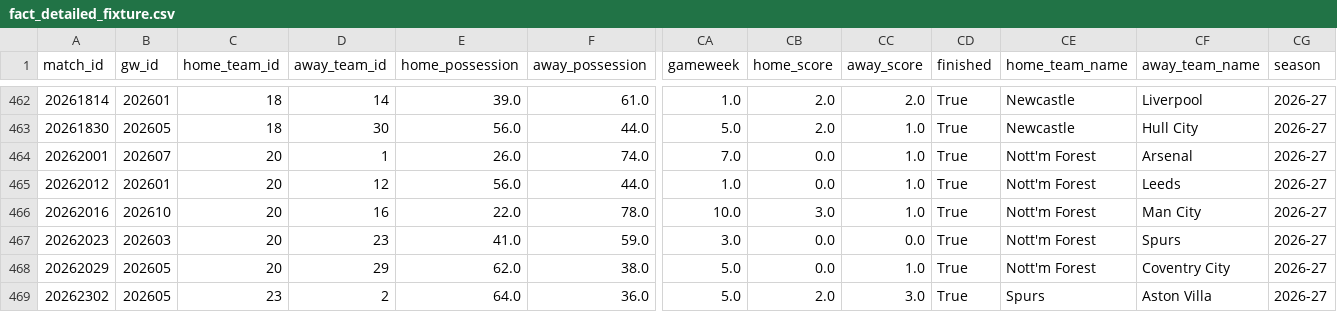
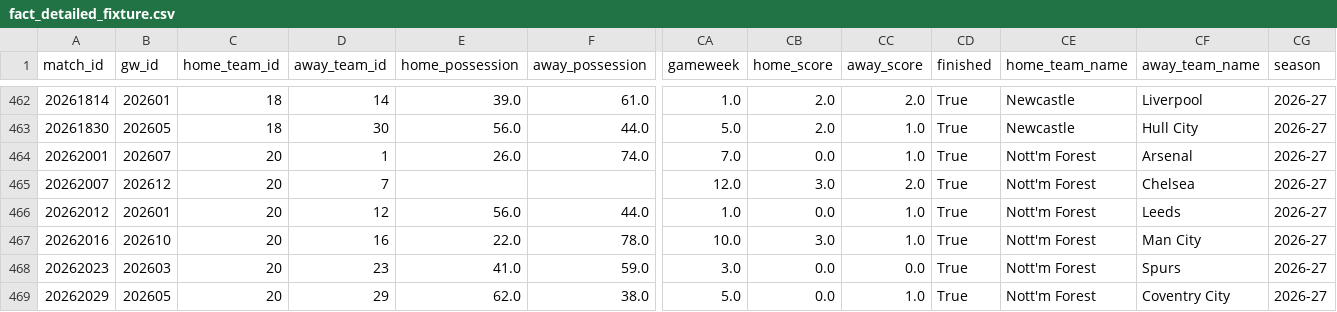
Before and after one commit to FabianMyrvang/FPL-Analytics, a CSV file: FPL_DATA/fact_detailed_fixture.csv, drawn as a sheet; only a part is shown, gaps mark what is left out; the shorter side is filled out with more unchanged rows; rows hold the shown columns only; the diff names each change by its address in the sheet, - before the commit and + after, or states it on an @@ line.

```diff
--- a/FPL_DATA/fact_detailed_fixture.csv
+++ b/FPL_DATA/fact_detailed_fixture.csv
+row 465: 20262007 | 202612 | 20 | 7 |  |  | 12.0 | 3.0 | 2.0 | True | Nott'm Forest | Chelsea | 2026-27
```
Also changed, not shown: FPL_DATA/fact_fpl_fixture.csv, FPL_DATA/fact_player_next_fixtures.csv, 1 other file.
